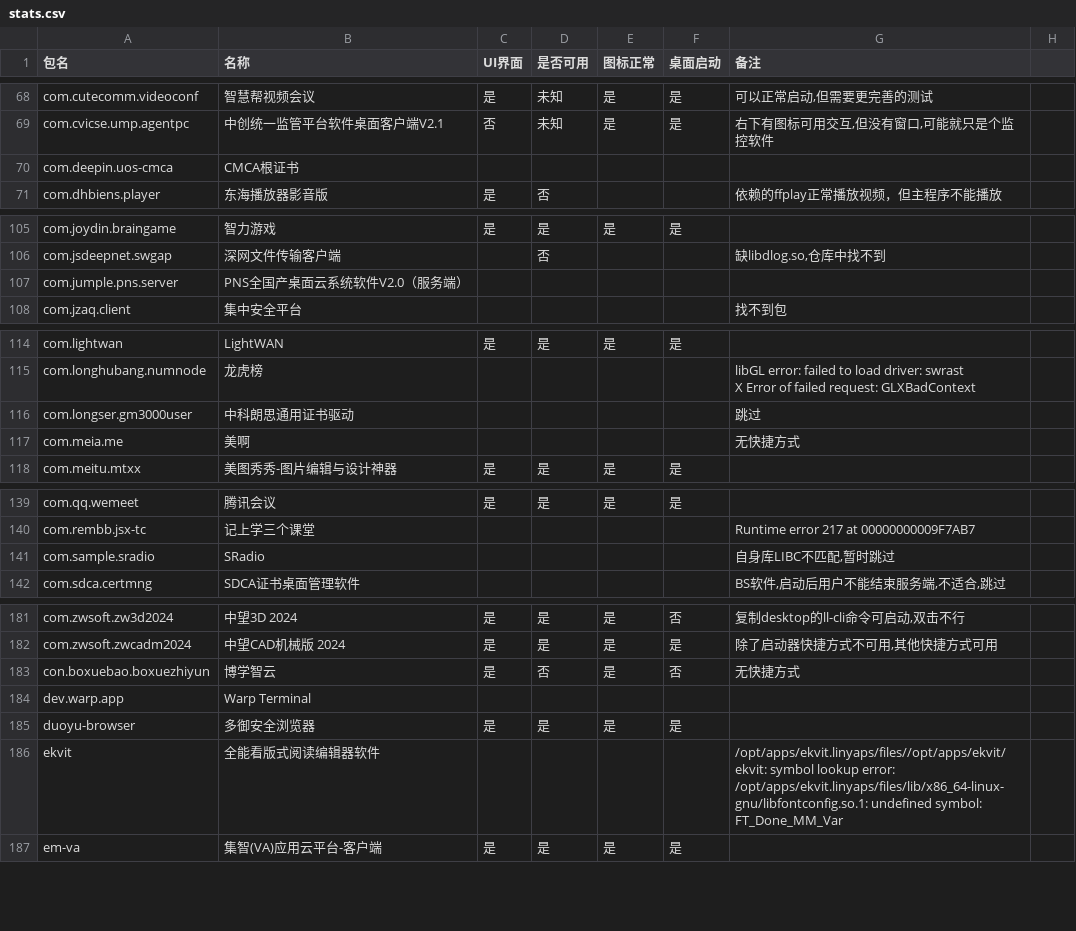
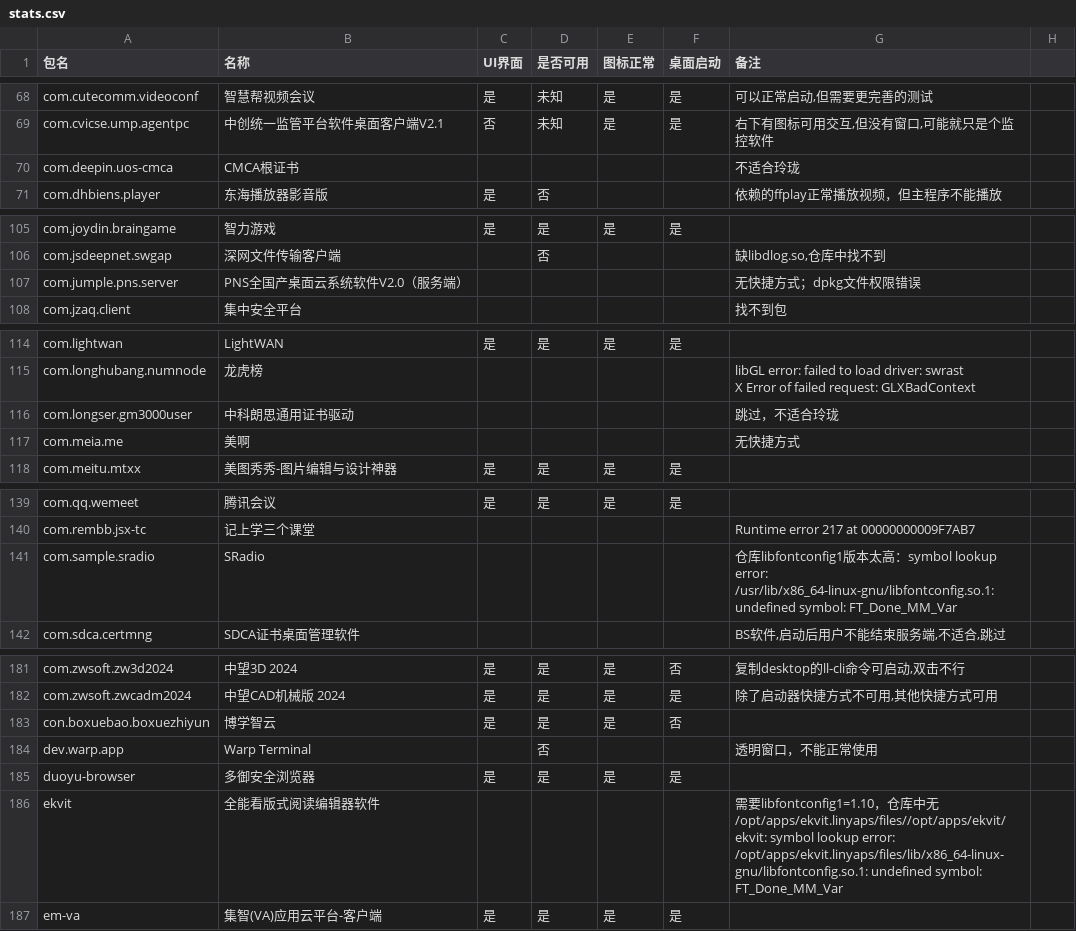
Before and after one commit to System233/linglong-builder, a CSV file: stats.csv, drawn as a sheet; only a part is shown, gaps mark what is left out; the diff covers the shown part only.

```diff
--- a/stats.csv
+++ b/stats.csv
@@ -72,3 +72,3 @@ com.cutecomm.videoconf,智慧帮视频会议,是,未知,是,是,"可以正常启
 com.cvicse.ump.agentpc,中创统一监管平台软件桌面客户端V2.1,否,未知,是,是,"右下有图标可用交互,但没有窗口,可能就只是个监控软件",
-com.deepin.uos-cmca,CMCA根证书,,,,,,
+com.deepin.uos-cmca,CMCA根证书,,,,,不适合玲珑,
 com.dhbiens.player,东海播放器影音版,是,否,,,依赖的ffplay正常播放视频，但主程序不能播放,
@@ -109,3 +109,3 @@ com.joydin.braingame,智力游戏,是,是,是,是,,
 com.jsdeepnet.swgap,深网文件传输客户端,,否,,,"缺libdlog.so,仓库中找不到",
-com.jumple.pns.server,PNS全国产桌面云系统软件V2.0（服务端）,,,,,,
+com.jumple.pns.server,PNS全国产桌面云系统软件V2.0（服务端）,,,,,无快捷方式；dpkg文件权限错误,
 com.jzaq.client,集中安全平台,,,,,找不到包,
@@ -119,3 +119,3 @@ com.longhubang.numnode,龙虎榜,,,,,"libGL error: failed to load driver: swrast
 X Error of failed request:  GLXBadContext",
-com.longser.gm3000user,中科朗思通用证书驱动,,,,,跳过,
+com.longser.gm3000user,中科朗思通用证书驱动,,,,,跳过，不适合玲珑,
 com.meia.me,美啊,,,,,无快捷方式,
@@ -144,3 +144,3 @@ com.qq.wemeet,腾讯会议,是,是,是,是,,
 com.rembb.jsx-tc,记上学三个课堂,,,,,Runtime error 217 at 00000000009F7AB7,
-com.sample.sradio,SRadio,,,,,"自身库LIBC不匹配,暂时跳过",
+com.sample.sradio,SRadio,,,,,仓库libfontconfig1版本太高：symbol lookup error: /usr/lib/x86_64-linux-gnu/libfontconfig.so.1: undefined symbol: FT_Done_MM_Var,
 com.sdca.certmng,SDCA证书桌面管理软件,,,,,"BS软件,启动后用户不能结束服务端,不适合,跳过",
@@ -187,6 +187,6 @@ com.zwsoft.zw3d2024,中望3D 2024,是,是,是,否,"复制desktop的ll-cli命令
 com.zwsoft.zwcadm2024,中望CAD机械版 2024,是,是,是,是,"除了启动器快捷方式不可用,其他快捷方式可用",
-con.boxuebao.boxuezhiyun,博学智云,是,否,是,否,无快捷方式,
-dev.warp.app,Warp Terminal,,,,,,
+con.boxuebao.boxuezhiyun,博学智云,是,是,是,否,,
+dev.warp.app,Warp Terminal,,否,,,透明窗口，不能正常使用,
 duoyu-browser,多御安全浏览器,是,是,是,是,,
-ekvit,全能看版式阅读编辑器软件,,,,,/opt/apps/ekvit.linyaps/files//opt/apps/ekvit/ekvit: symbol lookup error: /opt/apps/ekvit.linyaps/files/lib/x86_64-linux-gnu/libfontconfig.so.1: undefined symbol: FT_Done_MM_Var,
+ekvit,全能看版式阅读编辑器软件,,,,,需要libfontconfig1=1.10，仓库中无/opt/apps/ekvit.linyaps/files//opt/apps/ekvit/ekvit: symbol lookup error: /opt/apps/ekvit.linyaps/files/lib/x86_64-linux-gnu/libfontconfig.so.1: undefined symbol: FT_Done_MM_Var,
 em-va,集智(VA)应用云平台-客户端,是,是,是,是,,
```
Also changed, not shown: 29 edited cells elsewhere in this file, 4 other files.
